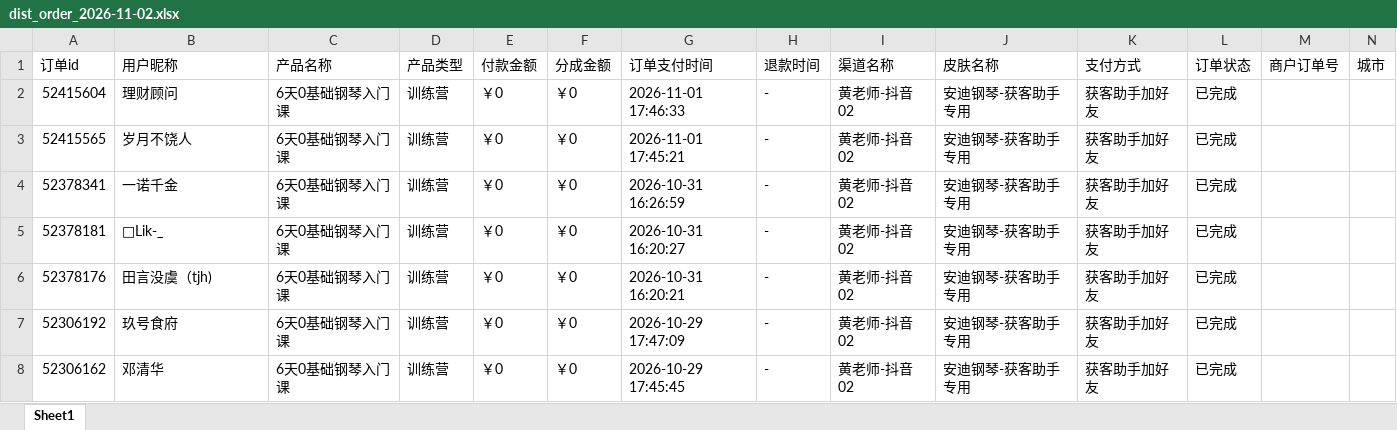
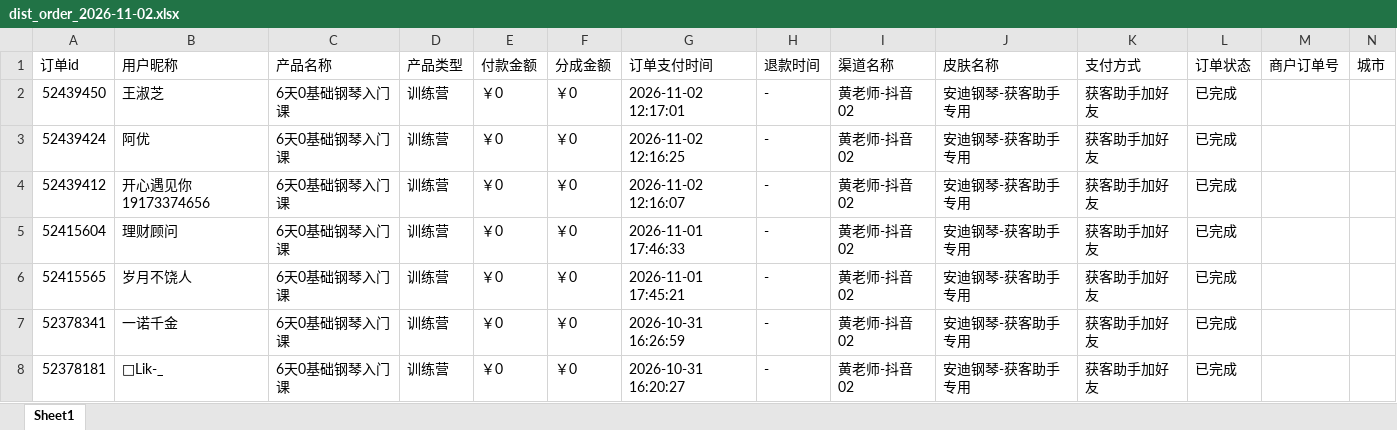
Before and after one commit to JNC121314/jianzhi-dashboard, an Excel workbook: data/exports/黄老师/dist_order_2026-11-02.xlsx, sheet Sheet1, drawn as a sheet; only a part is shown; the shorter side is filled out with more unchanged rows; values as stored, in another font and other column widths than the file's, no borders; the diff names each change by its address in the sheet, - before the commit and + after, or states it on an @@ line.

```diff
--- a/data/exports/黄老师/dist_order_2026-11-02.xlsx (sheet Sheet1)
+++ b/data/exports/黄老师/dist_order_2026-11-02.xlsx (sheet Sheet1)
+row 2: 52439450 | 王淑芝 | 6天0基础钢琴入门课 | 训练营 | ￥0 | ￥0 | 2026-11-02 12:17:01 | - | 黄老师-抖音02 | 安迪钢琴-获客助手专用 | 获客助手加好友 | 已完成
+row 3: 52439424 | 阿优 | 6天0基础钢琴入门课 | 训练营 | ￥0 | ￥0 | 2026-11-02 12:16:25 | - | 黄老师-抖音02 | 安迪钢琴-获客助手专用 | 获客助手加好友 | 已完成
+row 4: 52439412 | 开心遇见你19173374656 | 6天0基础钢琴入门课 | 训练营 | ￥0 | ￥0 | 2026-11-02 12:16:07 | - | 黄老师-抖音02 | 安迪钢琴-获客助手专用 | 获客助手加好友 | 已完成
```
Also changed, not shown: data/exports/严总/dist_order_2026-11-02.xlsx, data/exports/毛毛矩阵/dist_order_2026-11-02.xlsx, 7 other files.
